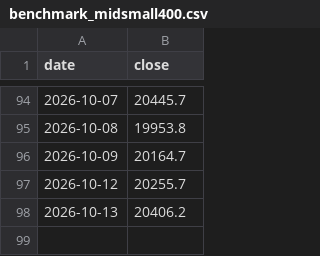
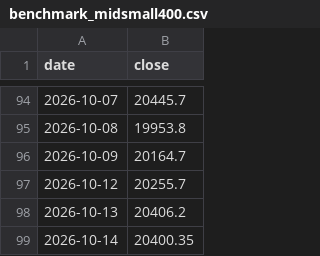
Before and after one commit to arjunbchavan1989-AB/nse-stage-analysis, a CSV file: pipeline/data/benchmark_midsmall400.csv, drawn as a sheet; only a part is shown, gaps mark what is left out.

```diff
--- a/pipeline/data/benchmark_midsmall400.csv
+++ b/pipeline/data/benchmark_midsmall400.csv
@@ -98 +98,2 @@ date,close
 2026-10-13,20406.2
+2026-10-14,20400.35
```
Also changed, not shown: 2 other files.
